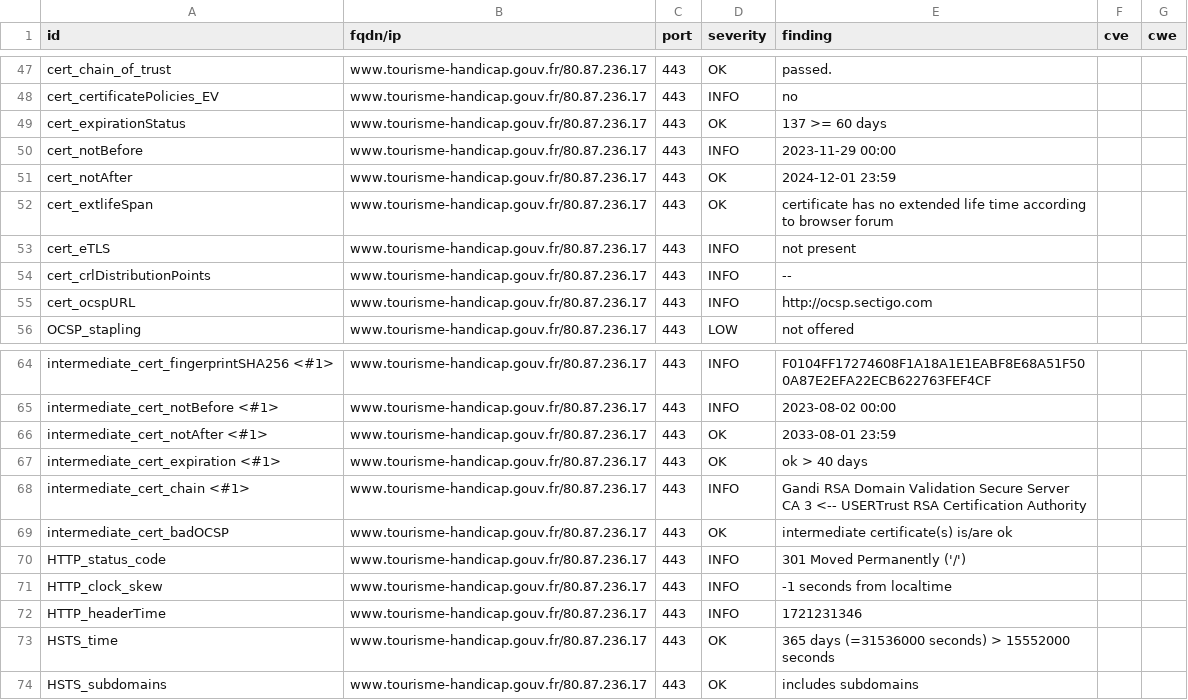
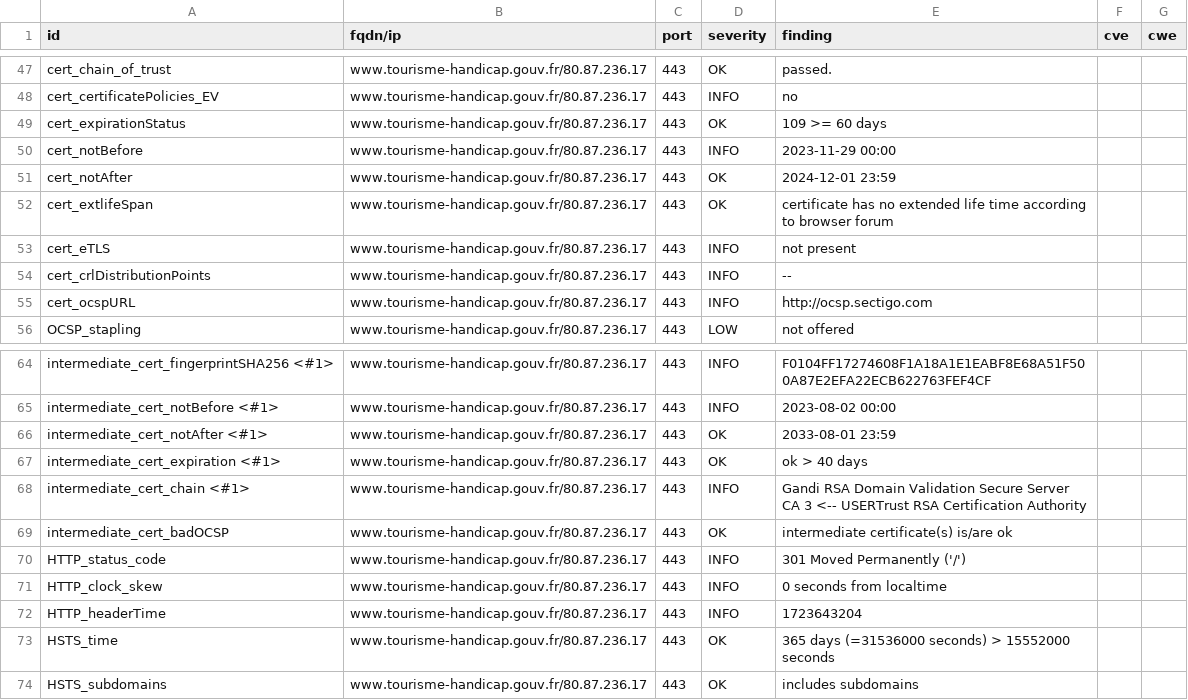
Before and after one commit to GKO-org/dashlordPrd10, a CSV file: results/aHR0cHM6Ly93d3cudG91cmlzbWUtaGFuZGljYXAuZ291di5mcg==/testssl.csv, drawn as a sheet; only a part is shown, gaps mark what is left out.

```diff
--- a/results/aHR0cHM6Ly93d3cudG91cmlzbWUtaGFuZGljYXAuZ291di5mcg==/testssl.csv
+++ b/results/aHR0cHM6Ly93d3cudG91cmlzbWUtaGFuZGljYXAuZ291di5mcg==/testssl.csv
@@ -48,3 +48,3 @@
 "cert_certificatePolicies_EV","www.tourisme-handicap.gouv.fr/80.87.236.17","443","INFO","no","",""
-"cert_expirationStatus","www.tourisme-handicap.gouv.fr/80.87.236.17","443","OK","137 >= 60 days","",""
+"cert_expirationStatus","www.tourisme-handicap.gouv.fr/80.87.236.17","443","OK","109 >= 60 days","",""
 "cert_notBefore","www.tourisme-handicap.gouv.fr/80.87.236.17","443","INFO","2023-11-29 00:00","",""
@@ -70,4 +70,4 @@
 "HTTP_status_code","www.tourisme-handicap.gouv.fr/80.87.236.17","443","INFO","301 Moved Permanently ('/')","",""
-"HTTP_clock_skew","www.tourisme-handicap.gouv.fr/80.87.236.17","443","INFO","-1 seconds from localtime","",""
-"HTTP_headerTime","www.tourisme-handicap.gouv.fr/80.87.236.17","443","INFO","1721231346","",""
+"HTTP_clock_skew","www.tourisme-handicap.gouv.fr/80.87.236.17","443","INFO","0 seconds from localtime","",""
+"HTTP_headerTime","www.tourisme-handicap.gouv.fr/80.87.236.17","443","INFO","1723643204","",""
 "HSTS_time","www.tourisme-handicap.gouv.fr/80.87.236.17","443","OK","365 days (=31536000 seconds) > 15552000 seconds","",""
```
Also changed, not shown: 9 other files.
